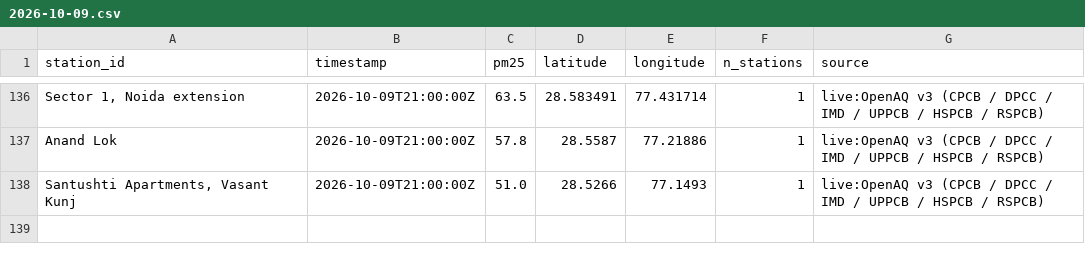
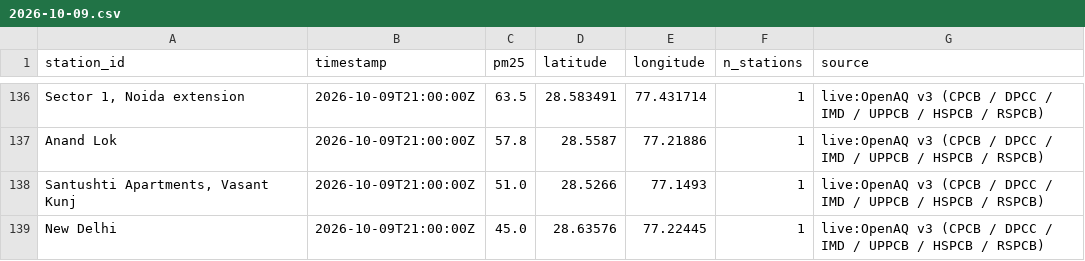
Before and after one commit to jeyamoorthi/AREE, a CSV file: observations/2026-10-09.csv, drawn as a sheet; only a part is shown, gaps mark what is left out; the diff names each change by its address in the sheet, - before the commit and + after, or states it on an @@ line.

```diff
--- a/observations/2026-10-09.csv
+++ b/observations/2026-10-09.csv
+row 139: New Delhi | 2026-10-09T21:00:00Z | 45.0 | 28.63576 | 77.22445 | 1 | live:OpenAQ v3 (CPCB / DPCC / IMD / UPPCB / HSPCB / RSPCB)
```
Also changed, not shown: 1 other file.
